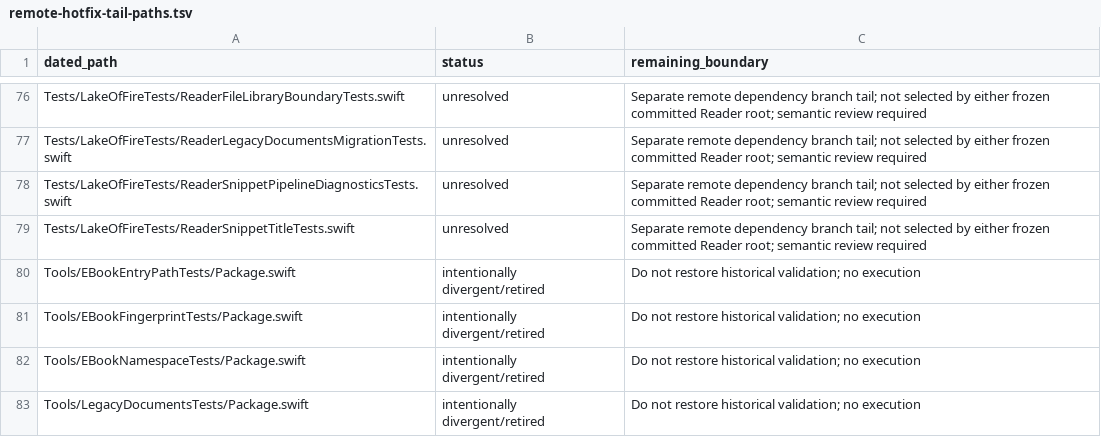
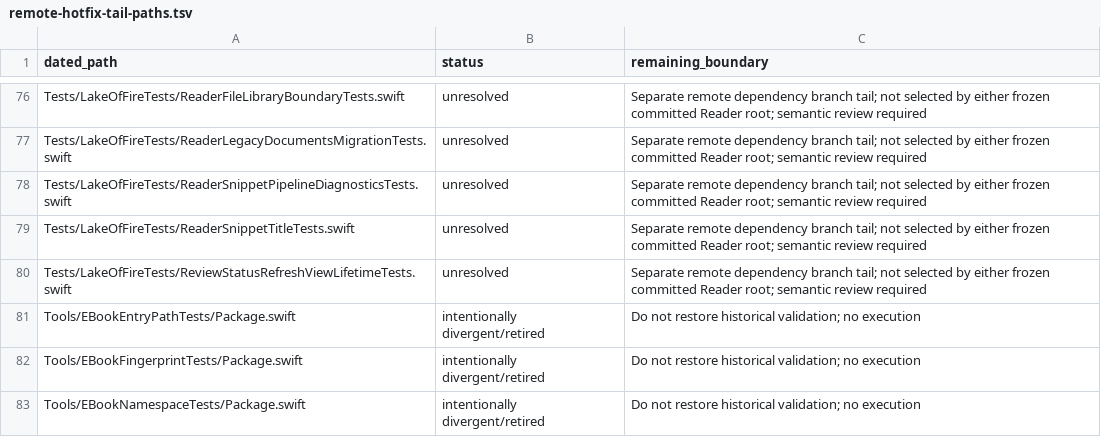
Before and after one commit to lake-of-fire/LakeOfFire, a TSV file: Docs/Porting/20261010-reader-dependencies/remote-hotfix-tail-paths.tsv, drawn as a sheet; only a part is shown, gaps mark what is left out; the shorter side is filled out with more unchanged rows; the diff names each change by its address in the sheet, - before the commit and + after, or states it on an @@ line.

Commit message:
Record external hotfix merge at the audit date boundary [skip ci]

```diff
--- a/Docs/Porting/20261010-reader-dependencies/remote-hotfix-tail-paths.tsv
+++ b/Docs/Porting/20261010-reader-dependencies/remote-hotfix-tail-paths.tsv
+row 80: Tests/LakeOfFireTests/ReviewStatusRefreshViewLifetimeTests.swift | unresolved | Separate remote dependency branch tail; not selected by either frozen committed Reader root; semantic review required
```
Also changed, not shown: Docs/Porting/20261010-reader-dependencies/remote-hotfix-tail-commits.tsv, 1 other file.
